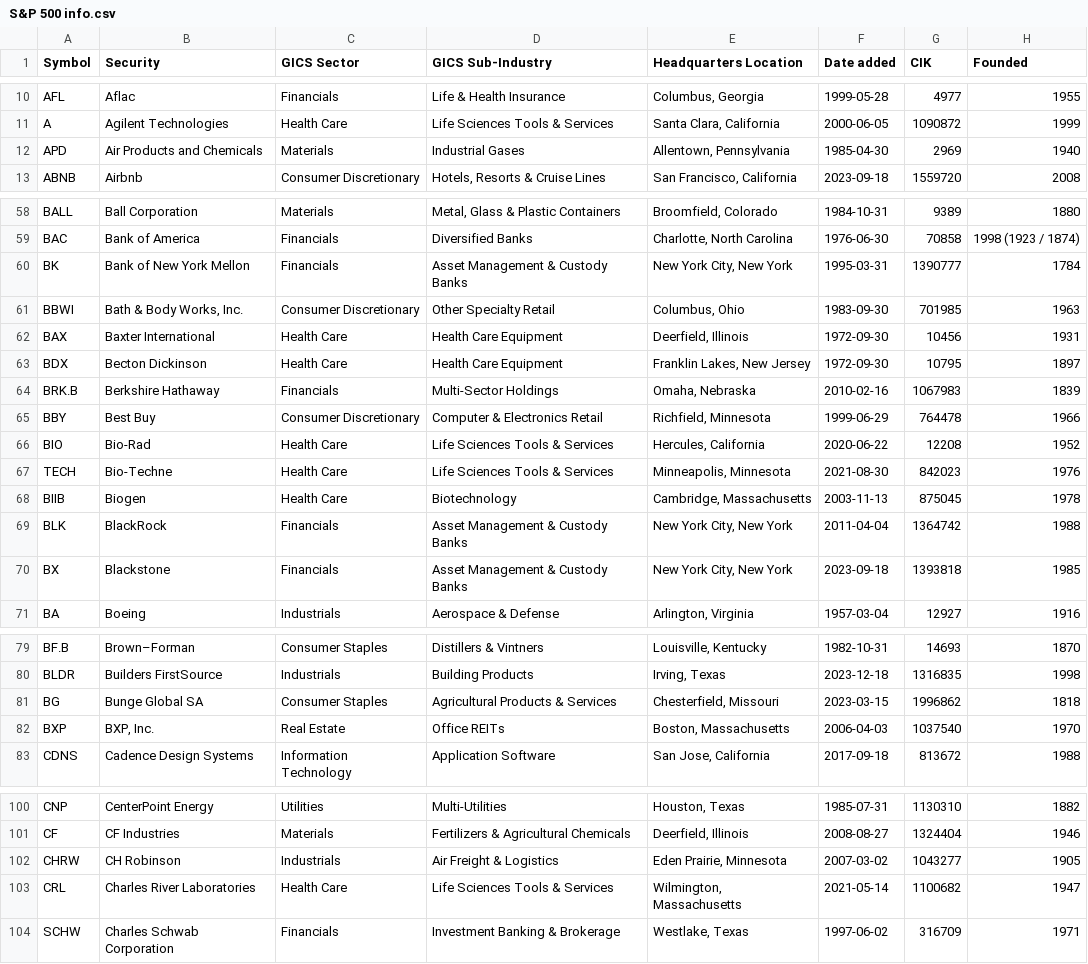
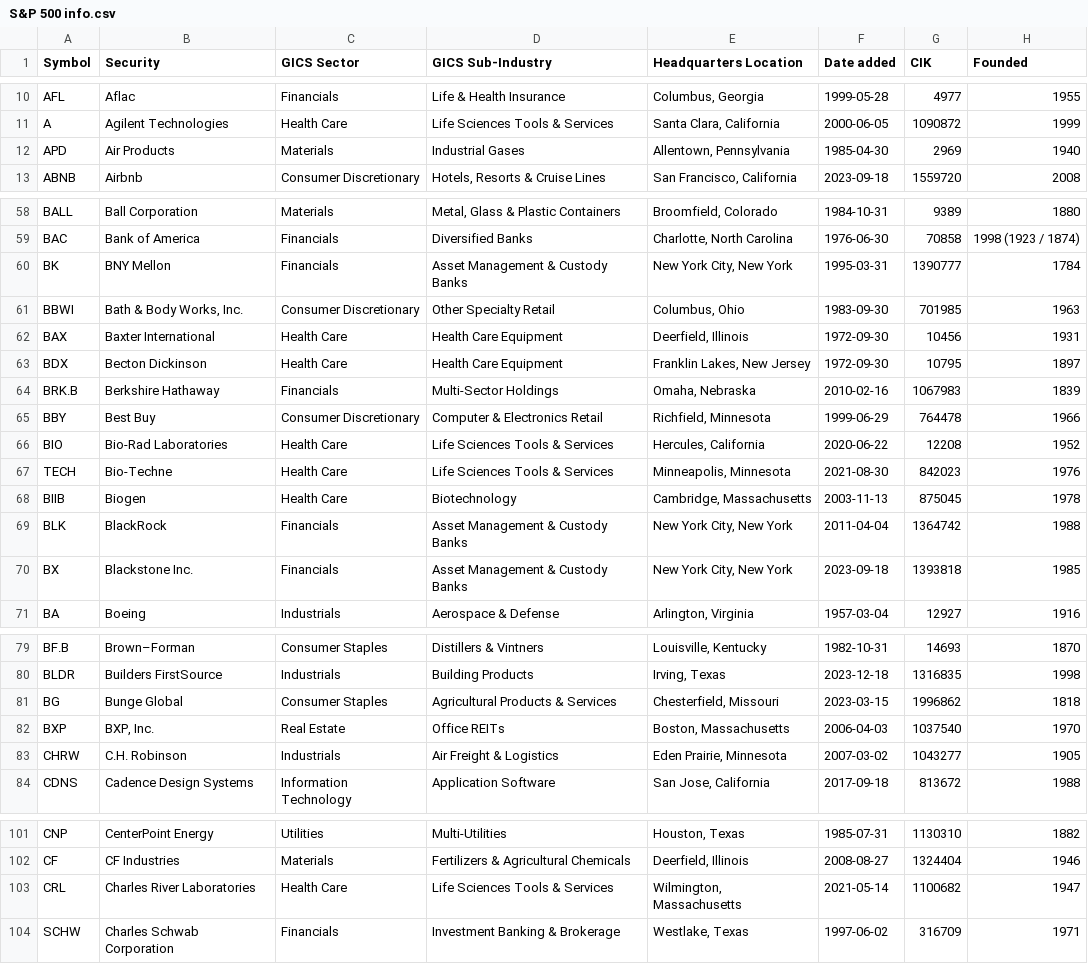
Before and after one commit to DavidMajomi/Stock-Market-Analysis, a CSV file: data/raw data/S&P 500 info.csv, drawn as a sheet; only a part is shown, gaps mark what is left out; the diff covers the shown part only.

Commit message:
Update S&P 500 info.csv

```diff
--- a/data/raw data/S&P 500 info.csv
+++ b/data/raw data/S&P 500 info.csv
@@ -11,3 +11,3 @@ AFL,Aflac,Financials,Life & Health Insurance,"Columbus, Georgia",1999-05-28,4977
 A,Agilent Technologies,Health Care,Life Sciences Tools & Services,"Santa Clara, California",2000-06-05,1090872,1999
-APD,Air Products and Chemicals,Materials,Industrial Gases,"Allentown, Pennsylvania",1985-04-30,2969,1940
+APD,Air Products,Materials,Industrial Gases,"Allentown, Pennsylvania",1985-04-30,2969,1940
 ABNB,Airbnb,Consumer Discretionary,"Hotels, Resorts & Cruise Lines","San Francisco, California",2023-09-18,1559720,2008
@@ -59,3 +59,3 @@ BALL,Ball Corporation,Materials,"Metal, Glass & Plastic Containers","Broomfield,
 BAC,Bank of America,Financials,Diversified Banks,"Charlotte, North Carolina",1976-06-30,70858,1998 (1923 / 1874)
-BK,Bank of New York Mellon,Financials,Asset Management & Custody Banks,"New York City, New York",1995-03-31,1390777,1784
+BK,BNY Mellon,Financials,Asset Management & Custody Banks,"New York City, New York",1995-03-31,1390777,1784
 BBWI,"Bath & Body Works, Inc.",Consumer Discretionary,Other Specialty Retail,"Columbus, Ohio",1983-09-30,701985,1963
@@ -65,3 +65,3 @@ BRK.B,Berkshire Hathaway,Financials,Multi-Sector Holdings,"Omaha, Nebraska",2010
 BBY,Best Buy,Consumer Discretionary,Computer & Electronics Retail,"Richfield, Minnesota",1999-06-29,764478,1966
-BIO,Bio-Rad,Health Care,Life Sciences Tools & Services,"Hercules, California",2020-06-22,12208,1952
+BIO,Bio-Rad Laboratories,Health Care,Life Sciences Tools & Services,"Hercules, California",2020-06-22,12208,1952
 TECH,Bio-Techne,Health Care,Life Sciences Tools & Services,"Minneapolis, Minnesota",2021-08-30,842023,1976
@@ -69,3 +69,3 @@ BIIB,Biogen,Health Care,Biotechnology,"Cambridge, Massachusetts",2003-11-13,8750
 BLK,BlackRock,Financials,Asset Management & Custody Banks,"New York City, New York",2011-04-04,1364742,1988
-BX,Blackstone,Financials,Asset Management & Custody Banks,"New York City, New York",2023-09-18,1393818,1985
+BX,Blackstone Inc.,Financials,Asset Management & Custody Banks,"New York City, New York",2023-09-18,1393818,1985
 BA,Boeing,Industrials,Aerospace & Defense,"Arlington, Virginia",1957-03-04,12927,1916
@@ -80,4 +80,5 @@ BF.B,Brown–Forman,Consumer Staples,Distillers & Vintners,"Louisville, Kentucky
 BLDR,Builders FirstSource,Industrials,Building Products,"Irving, Texas",2023-12-18,1316835,1998
-BG,Bunge Global SA,Consumer Staples,Agricultural Products & Services,"Chesterfield, Missouri",2023-03-15,1996862,1818
+BG,Bunge Global,Consumer Staples,Agricultural Products & Services,"Chesterfield, Missouri",2023-03-15,1996862,1818
 BXP,"BXP, Inc.",Real Estate,Office REITs,"Boston, Massachusetts",2006-04-03,1037540,1970
+CHRW,C.H. Robinson,Industrials,Air Freight & Logistics,"Eden Prairie, Minnesota",2007-03-02,1043277,1905
 CDNS,Cadence Design Systems,Information Technology,Application Software,"San Jose, California",2017-09-18,813672,1988
@@ -101,3 +102,2 @@ CNP,CenterPoint Energy,Utilities,Multi-Utilities,"Houston, Texas",1985-07-31,113
 CF,CF Industries,Materials,Fertilizers & Agricultural Chemicals,"Deerfield, Illinois",2008-08-27,1324404,1946
-CHRW,CH Robinson,Industrials,Air Freight & Logistics,"Eden Prairie, Minnesota",2007-03-02,1043277,1905
 CRL,Charles River Laboratories,Health Care,Life Sciences Tools & Services,"Wilmington, Massachusetts",2021-05-14,1100682,1947
```
Also changed, not shown: 1 edited cell elsewhere in this file.
